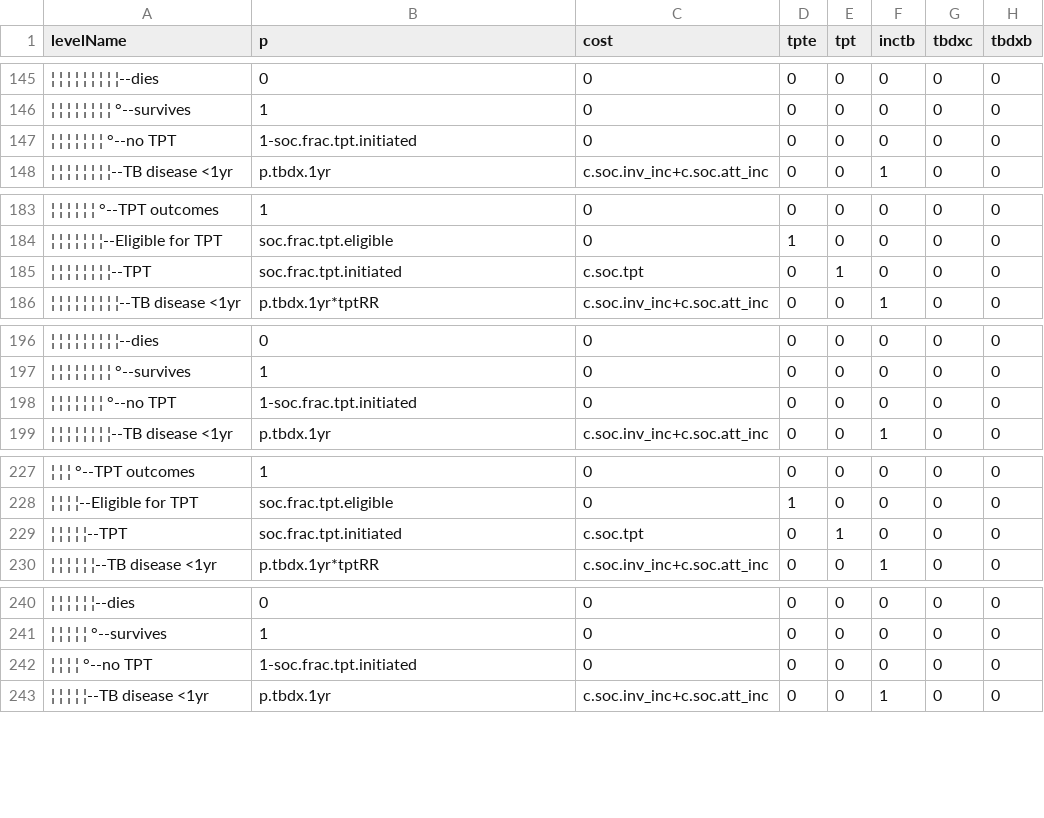
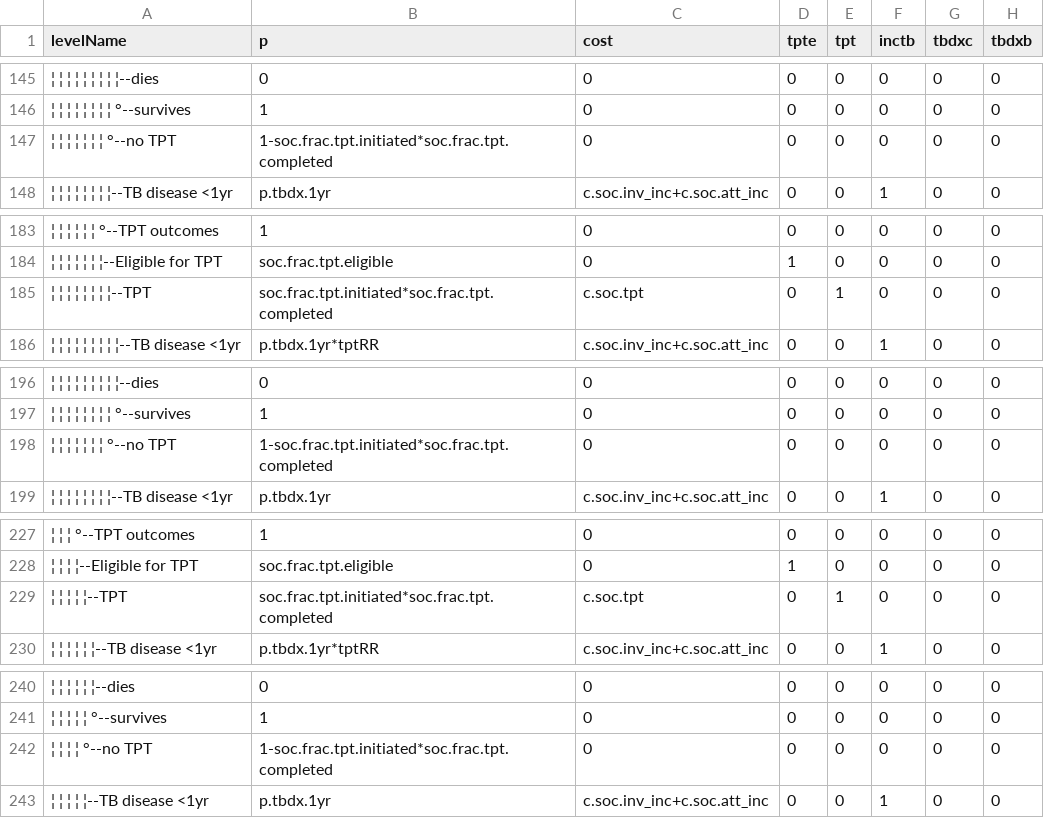
Before and after one commit to petedodd/CONTACT, a CSV file: indata/CSV/SOC1.csv, drawn as a sheet; only a part is shown, gaps mark what is left out; the diff covers the shown part only; the diff names each change by its address in the sheet, - before the commit and + after, or states it on an @@ line.

```diff
--- a/indata/CSV/SOC1.csv
+++ b/indata/CSV/SOC1.csv
-B147 (p): 1-soc.frac.tpt.initiated
+B147 (p): 1-soc.frac.tpt.initiated*soc.frac.tpt.completed
-B185 (p): soc.frac.tpt.initiated
+B185 (p): soc.frac.tpt.initiated*soc.frac.tpt.completed
-B198 (p): 1-soc.frac.tpt.initiated
+B198 (p): 1-soc.frac.tpt.initiated*soc.frac.tpt.completed
-B229 (p): soc.frac.tpt.initiated
+B229 (p): soc.frac.tpt.initiated*soc.frac.tpt.completed
-B242 (p): 1-soc.frac.tpt.initiated
+B242 (p): 1-soc.frac.tpt.initiated*soc.frac.tpt.completed
```
Also changed, not shown: 15 edited cells elsewhere in this file, indata/CSV/INT1.csv, 5 other files.
